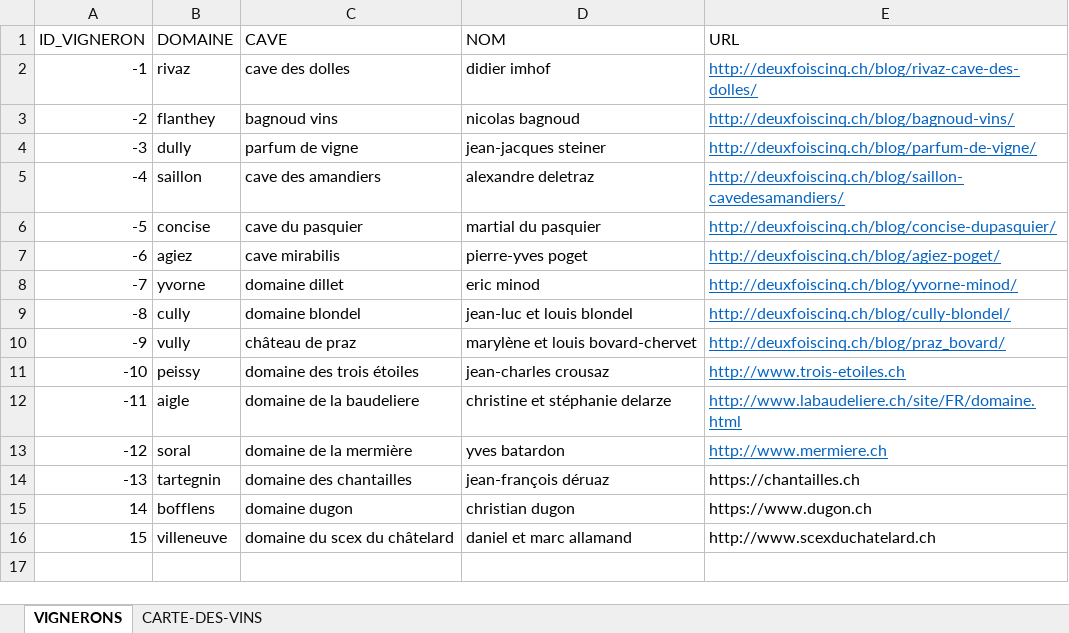
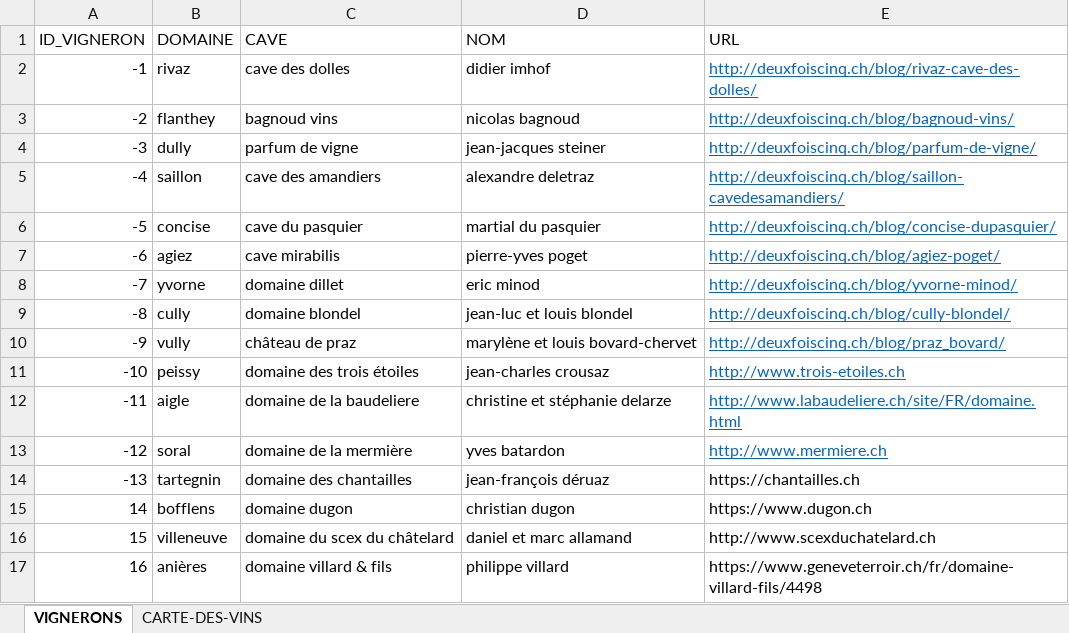
Before and after one commit to deuxfoiscinq/deuxfoiscinq, an Excel workbook: la-cave-de-deuxfoiscinq/carte-des-vins.xlsx, sheet VIGNERONS, drawn as a sheet; values as stored, in another font and other column widths than the file's, no borders; table styles not drawn; the diff names each change by its address in the sheet, - before the commit and + after, or states it on an @@ line.

Commit message:
la cave jc
ajout villard

```diff
--- a/la-cave-de-deuxfoiscinq/carte-des-vins.xlsx (sheet VIGNERONS)
+++ b/la-cave-de-deuxfoiscinq/carte-des-vins.xlsx (sheet VIGNERONS)
+row 17: 16 | anières | domaine villard & fils | philippe villard | https://www.geneveterroir.ch/fr/domaine-villard-fils/4498
```
Also changed, not shown: sheet CARTE-DES-VINS, 2 other files.
